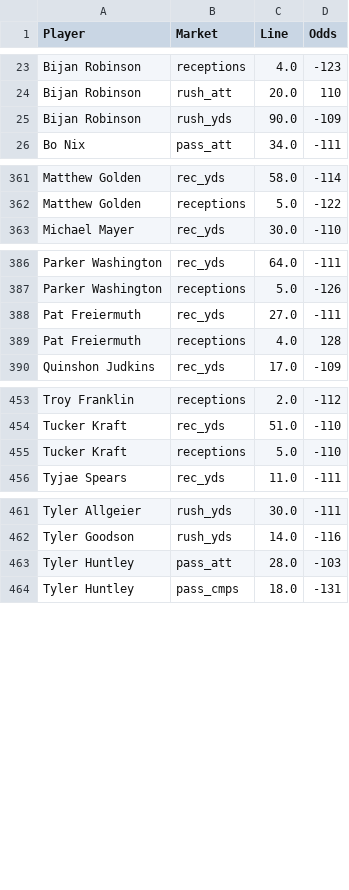
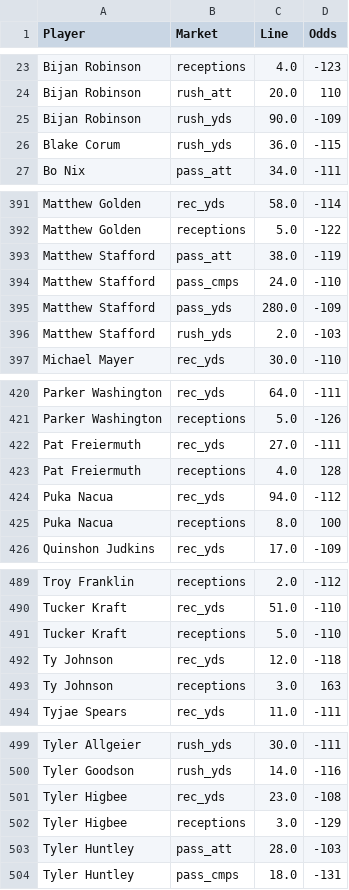
Before and after one commit to fozzyyozzy/edge-index, a CSV file: automation/lines/dk_2026_w5_all.csv, drawn as a sheet; only a part is shown, gaps mark what is left out; the diff covers the shown part only.

```diff
--- a/automation/lines/dk_2026_w5_all.csv
+++ b/automation/lines/dk_2026_w5_all.csv
@@ -25,2 +25,3 @@ Bijan Robinson,rush_att,20.0,110
 Bijan Robinson,rush_yds,90.0,-109
+Blake Corum,rush_yds,36.0,-115
 Bo Nix,pass_att,34.0,-111
@@ -362,2 +392,6 @@ Matthew Golden,rec_yds,58.0,-114
 Matthew Golden,receptions,5.0,-122
+Matthew Stafford,pass_att,38.0,-119
+Matthew Stafford,pass_cmps,24.0,-110
+Matthew Stafford,pass_yds,280.0,-109
+Matthew Stafford,rush_yds,2.0,-103
 Michael Mayer,rec_yds,30.0,-110
@@ -389,2 +423,4 @@ Pat Freiermuth,rec_yds,27.0,-111
 Pat Freiermuth,receptions,4.0,128
+Puka Nacua,rec_yds,94.0,-112
+Puka Nacua,receptions,8.0,100
 Quinshon Judkins,rec_yds,17.0,-109
@@ -455,2 +491,4 @@ Tucker Kraft,rec_yds,51.0,-110
 Tucker Kraft,receptions,5.0,-110
+Ty Johnson,rec_yds,12.0,-118
+Ty Johnson,receptions,3.0,163
 Tyjae Spears,rec_yds,11.0,-111
@@ -462,2 +500,4 @@ Tyler Allgeier,rush_yds,30.0,-111
 Tyler Goodson,rush_yds,14.0,-116
+Tyler Higbee,rec_yds,23.0,-108
+Tyler Higbee,receptions,3.0,-129
 Tyler Huntley,pass_att,28.0,-103
```
Also changed, not shown: 29 added rows and 6 edited cells elsewhere in this file, automation/lines/dk_2026_w5_mnf.csv, automation/lines/dk_2026_w5_sun.csv, 13 other files.
